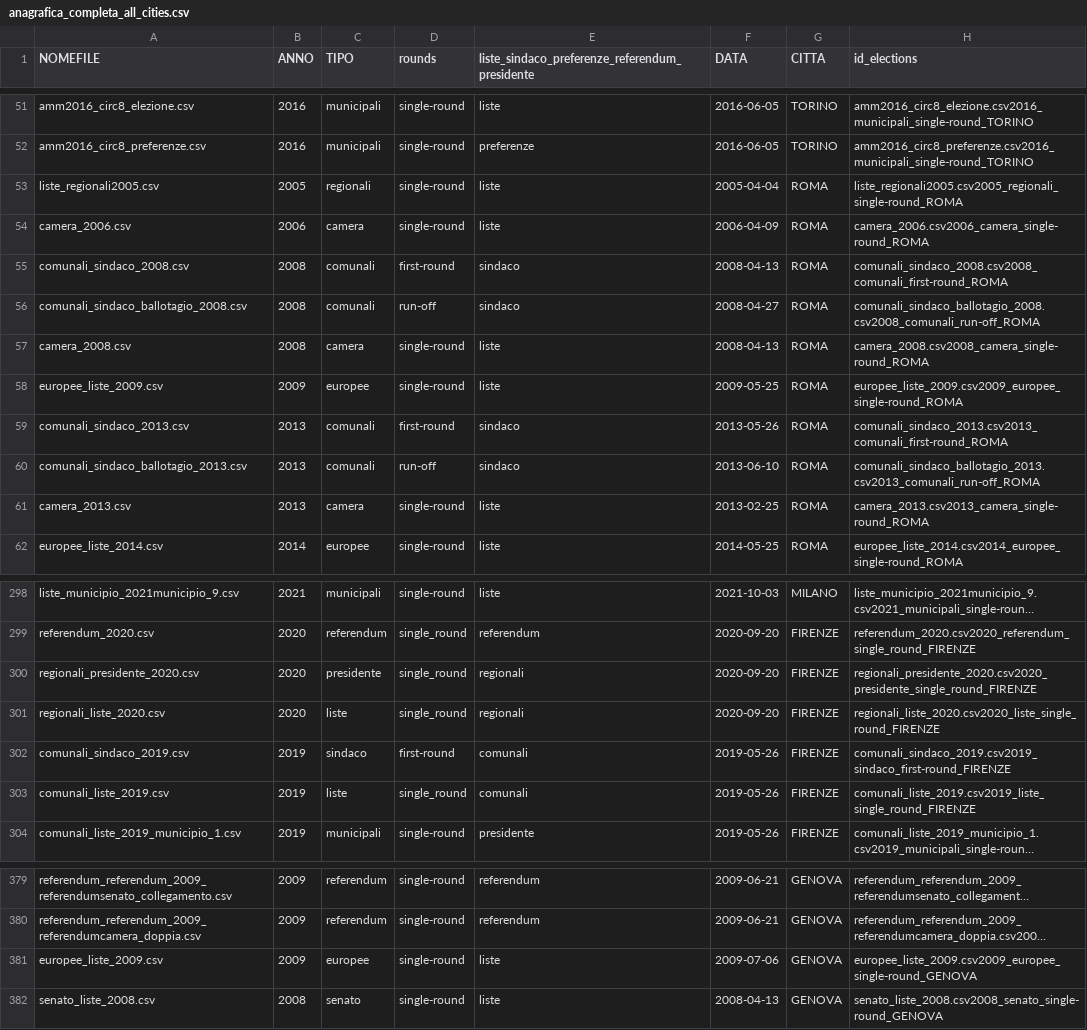
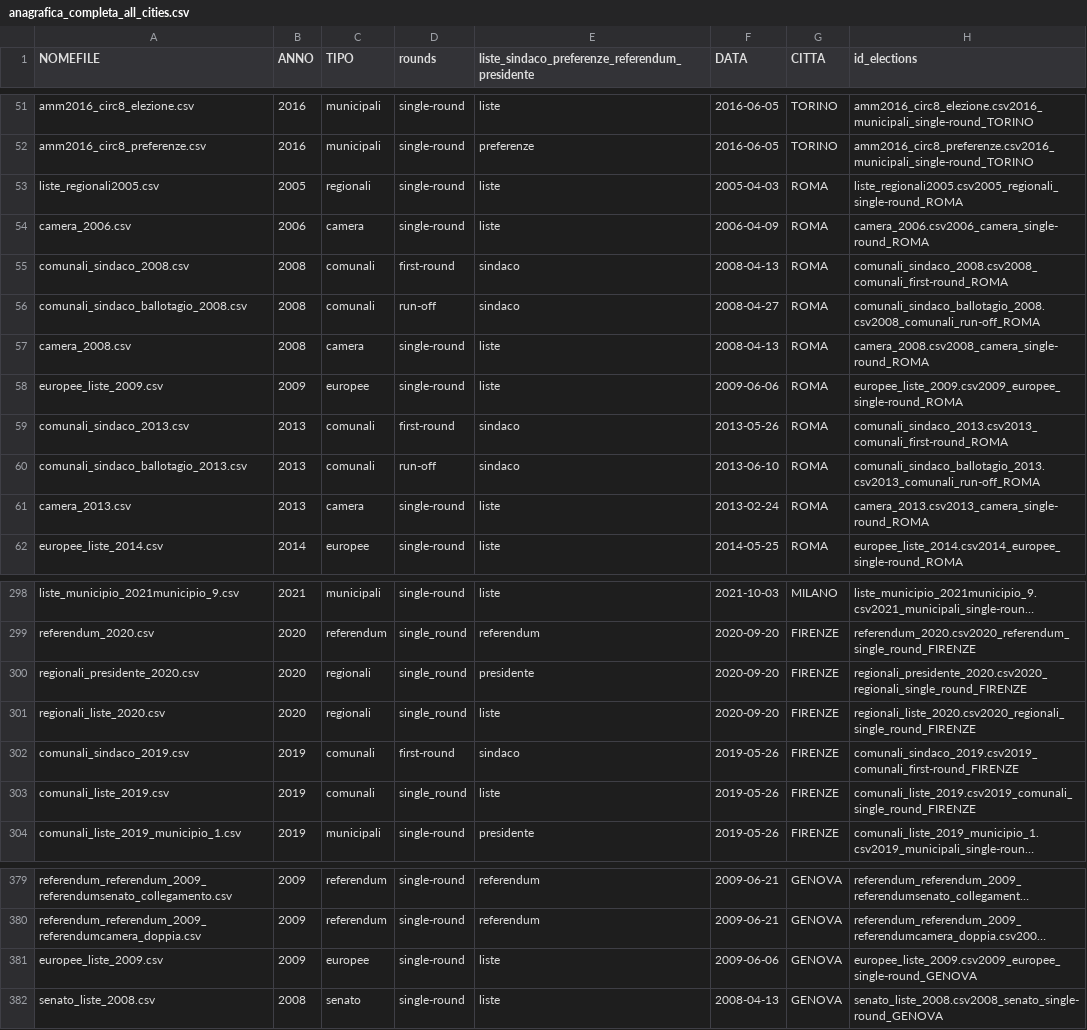
Before and after one commit to gabrielepinto/dati-sezioni-elettorali, a CSV file: anagrafica_completa_all_cities.csv, drawn as a sheet; only a part is shown, gaps mark what is left out; long unchanged cells end in …; the diff names each change by its address in the sheet, - before the commit and + after, or states it on an @@ line.

Commit message:
corretto date elezioni e caricato shapefile bologna, genova, palermo, firenze

```diff
--- a/anagrafica_completa_all_cities.csv
+++ b/anagrafica_completa_all_cities.csv
-F53 (DATA): 2005-04-04
+F53 (DATA): 2005-04-03
-F58 (DATA): 2009-05-25
+F58 (DATA): 2009-06-06
-F61 (DATA): 2013-02-25
+F61 (DATA): 2013-02-24
-C300 (TIPO): presidente
+C300 (TIPO): regionali
-E300: regionali
+E300: presidente
-H300 (id_elections): regionali_presidente_2020.csv2020_presidente_single_round_FIRENZE
+H300 (id_elections): regionali_presidente_2020.csv2020_regionali_single_round_FIRENZE
-C301 (TIPO): liste
+C301 (TIPO): regionali
-E301: regionali
+E301: liste
-H301 (id_elections): regionali_liste_2020.csv2020_liste_single_round_FIRENZE
+H301 (id_elections): regionali_liste_2020.csv2020_regionali_single_round_FIRENZE
-C302 (TIPO): sindaco
+C302 (TIPO): comunali
-E302: comunali
+E302: sindaco
-H302 (id_elections): comunali_sindaco_2019.csv2019_sindaco_first-round_FIRENZE
+H302 (id_elections): comunali_sindaco_2019.csv2019_comunali_first-round_FIRENZE
-C303 (TIPO): liste
+C303 (TIPO): comunali
-E303: comunali
+E303: liste
-H303 (id_elections): comunali_liste_2019.csv2019_liste_single_round_FIRENZE
+H303 (id_elections): comunali_liste_2019.csv2019_comunali_single_round_FIRENZE
-F381 (DATA): 2009-07-06
+F381 (DATA): 2009-06-06
```
Also changed, not shown: 48 other files.
